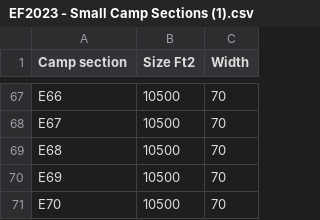
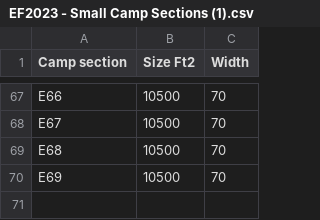
Before and after one commit to GalaxysHub/Subset-Sum-Solver, a CSV file: InputData/EF2023 - Small Camp Sections (1).csv, drawn as a sheet; only a part is shown, gaps mark what is left out; the diff names each change by its address in the sheet, - before the commit and + after, or states it on an @@ line.

```diff
--- a/InputData/EF2023 - Small Camp Sections (1).csv
+++ b/InputData/EF2023 - Small Camp Sections (1).csv
-row 71: E70 | 10500 | 70
```
Also changed, not shown: InputData/EF2023 - Camp Groups.csv, InputData/EF2023 - Camp Sections.csv, 6 other files.
